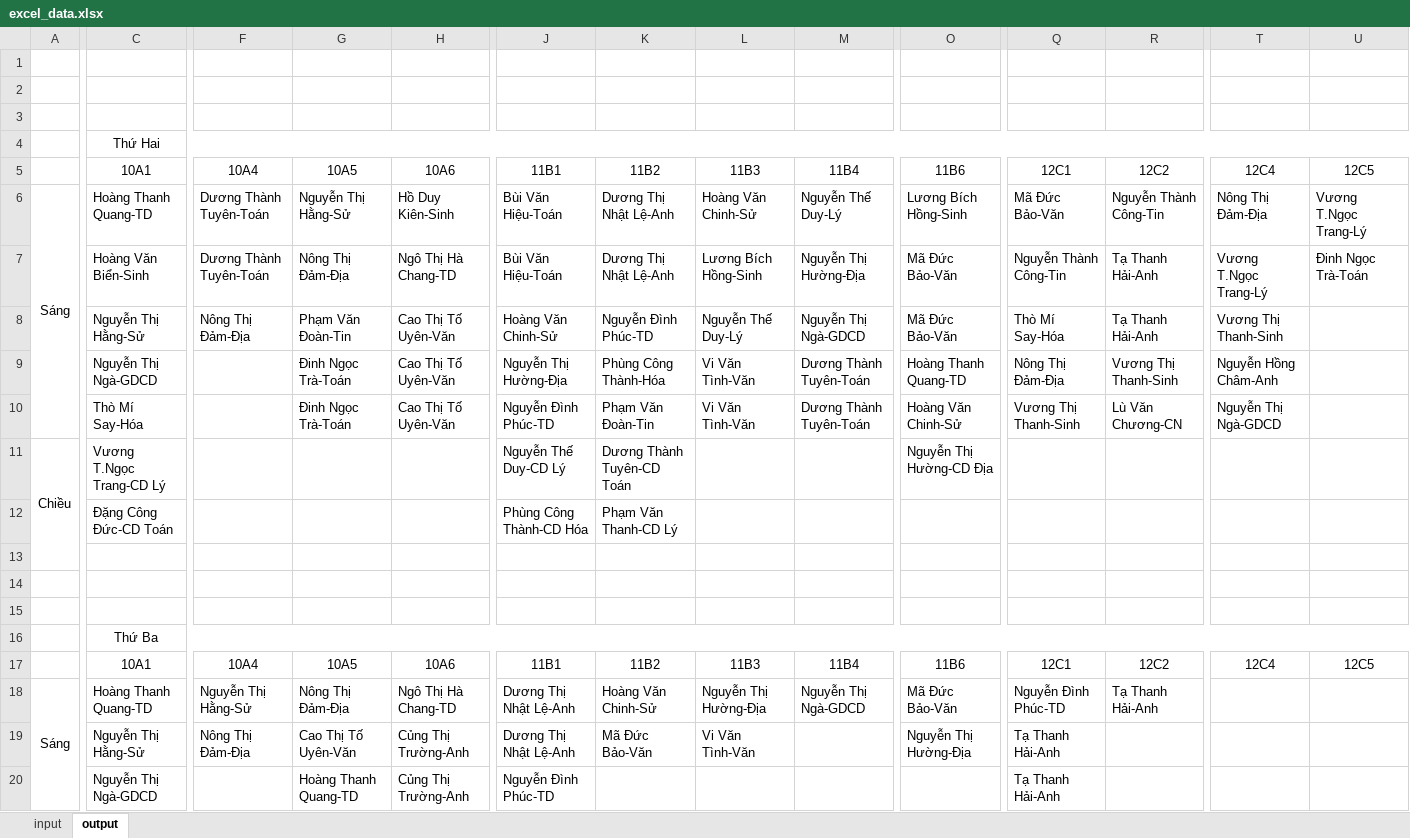
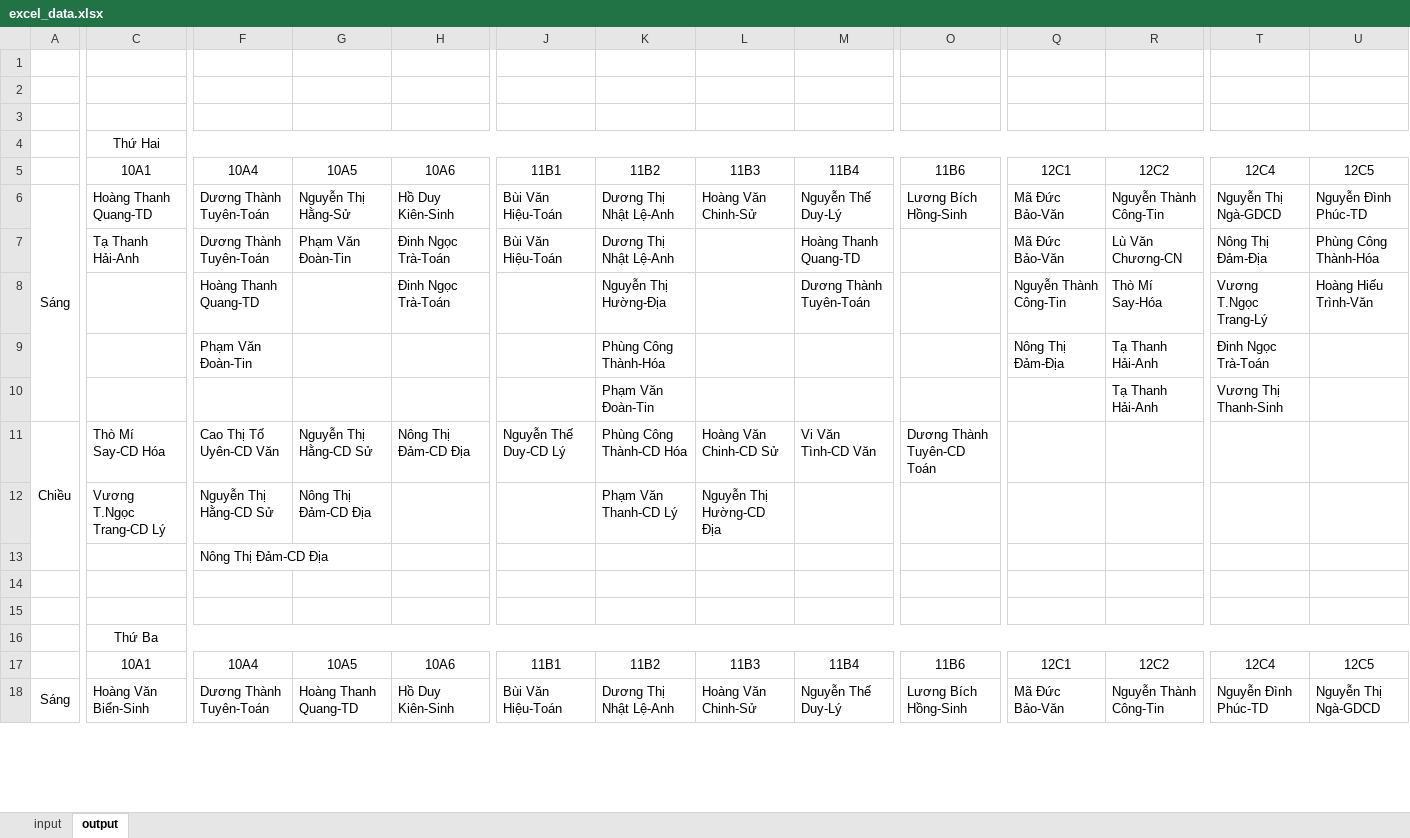
Before and after one commit to cmpedz/ScheduleLessonsProject_THPT_DONG_VAN, an Excel workbook: bin/excel_resources/excel_data.xlsx, sheet output, drawn as a sheet; only a part is shown, gaps mark what is left out; values as stored, in another font and other column widths than the file's, no borders; removed rows and columns are numbered as before the commit, all else as after; rows hold the shown columns only; the diff covers the shown part only; the diff names each change by its address in the sheet, - before the commit and + after, or states it on an @@ line.

```diff
--- a/bin/excel_resources/excel_data.xlsx (sheet output)
+++ b/bin/excel_resources/excel_data.xlsx (sheet output)
-T6: Nông Thị Đảm-Địa
+T6: Nguyễn Thị Ngà-GDCD
-U6: Vương T.Ngọc Trang-Lý
+U6: Nguyễn Đình Phúc-TD
-row 7:  | Hoàng Văn Biển-Sinh | Dương Thành Tuyên-Toán | Nông Thị Đảm-Địa | Ngô Thị Hà Chang-TD | Bùi Văn Hiệu-Toán | Dương Thị Nhật Lệ-Anh | Lương Bích Hồng-Sinh | Nguyễn Thị Hường-Địa | Mã Đức Bảo-Văn | Nguyễn Thành Công-Tin | Tạ Thanh Hải-Anh | Vương T.Ngọc Trang-Lý | Đinh Ngọc Trà-Toán
-row 8:  | Nguyễn Thị Hằng-Sử | Nông Thị Đảm-Địa | Phạm Văn Đoàn-Tin | Cao Thị Tố Uyên-Văn | Hoàng Văn Chinh-Sử | Nguyễn Đình Phúc-TD | Nguyễn Thế Duy-Lý | Nguyễn Thị Ngà-GDCD | Mã Đức Bảo-Văn | Thò Mí Say-Hóa | Tạ Thanh Hải-Anh | Vương Thị Thanh-Sinh
-row 9:  | Nguyễn Thị Ngà-GDCD |  | Đinh Ngọc Trà-Toán | Cao Thị Tố Uyên-Văn | Nguyễn Thị Hường-Địa | Phùng Công Thành-Hóa | Vi Văn Tình-Văn | Dương Thành Tuyên-Toán | Hoàng Thanh Quang-TD | Nông Thị Đảm-Địa | Vương Thị Thanh-Sinh | Nguyễn Hồng Châm-Anh
-row 10:  | Thò Mí Say-Hóa |  | Đinh Ngọc Trà-Toán | Cao Thị Tố Uyên-Văn | Nguyễn Đình Phúc-TD | Phạm Văn Đoàn-Tin | Vi Văn Tình-Văn | Dương Thành Tuyên-Toán | Hoàng Văn Chinh-Sử | Vương Thị Thanh-Sinh | Lù Văn Chương-CN | Nguyễn Thị Ngà-GDCD
-row 11: Chiều | Vương T.Ngọc Trang-CD Lý |  |  |  | Nguyễn Thế Duy-CD Lý | Dương Thành Tuyên-CD Toán |  |  | Nguyễn Thị Hường-CD Địa
-row 12:  | Đặng Công Đức-CD Toán |  |  |  | Phùng Công Thành-CD Hóa | Phạm Văn Thanh-CD Lý
@@ row 13 moved to row 37: 8 @@
+row 7:  | Tạ Thanh Hải-Anh | Dương Thành Tuyên-Toán | Phạm Văn Đoàn-Tin | Đinh Ngọc Trà-Toán | Bùi Văn Hiệu-Toán | Dương Thị Nhật Lệ-Anh |  | Hoàng Thanh Quang-TD |  | Mã Đức Bảo-Văn | Lù Văn Chương-CN | Nông Thị Đảm-Địa | Phùng Công Thành-Hóa
+row 8:  |  | Hoàng Thanh Quang-TD |  | Đinh Ngọc Trà-Toán |  | Nguyễn Thị Hường-Địa |  | Dương Thành Tuyên-Toán |  | Nguyễn Thành Công-Tin | Thò Mí Say-Hóa | Vương T.Ngọc Trang-Lý | Hoàng Hiếu Trình-Văn
+row 9:  |  | Phạm Văn Đoàn-Tin |  |  |  | Phùng Công Thành-Hóa |  |  |  | Nông Thị Đảm-Địa | Tạ Thanh Hải-Anh | Đinh Ngọc Trà-Toán
+row 10:  |  |  |  |  |  | Phạm Văn Đoàn-Tin |  |  |  |  | Tạ Thanh Hải-Anh | Vương Thị Thanh-Sinh
+row 11: Chiều | Thò Mí Say-CD Hóa | Cao Thị Tố Uyên-CD Văn | Nguyễn Thị Hằng-CD Sử | Nông Thị Đảm-CD Địa | Nguyễn Thế Duy-CD Lý | Phùng Công Thành-CD Hóa | Hoàng Văn Chinh-CD Sử | Vi Văn Tình-CD Văn | Dương Thành Tuyên-CD Toán
+row 12:  | Vương T.Ngọc Trang-CD Lý | Nguyễn Thị Hằng-CD Sử | Nông Thị Đảm-CD Địa |  |  | Phạm Văn Thanh-CD Lý | Nguyễn Thị Hường-CD Địa
+row 13:  |  | Nông Thị Đảm-CD Địa
-C18: Hoàng Thanh Quang-TD
+C18: Hoàng Văn Biển-Sinh
-F18: Nguyễn Thị Hằng-Sử
+F18: Dương Thành Tuyên-Toán
-G18: Nông Thị Đảm-Địa
+G18: Hoàng Thanh Quang-TD
-H18: Ngô Thị Hà Chang-TD
+H18: Hồ Duy Kiên-Sinh
-J18: Dương Thị Nhật Lệ-Anh
+J18: Bùi Văn Hiệu-Toán
-K18: Hoàng Văn Chinh-Sử
+K18: Dương Thị Nhật Lệ-Anh
-L18: Nguyễn Thị Hường-Địa
+L18: Hoàng Văn Chinh-Sử
-M18: Nguyễn Thị Ngà-GDCD
+M18: Nguyễn Thế Duy-Lý
-O18: Mã Đức Bảo-Văn
+O18: Lương Bích Hồng-Sinh
-Q18: Nguyễn Đình Phúc-TD
+Q18: Mã Đức Bảo-Văn
-R18: Tạ Thanh Hải-Anh
+R18: Nguyễn Thành Công-Tin
-T18: (empty)
+T18: Nguyễn Đình Phúc-TD
-U18: (empty)
+U18: Nguyễn Thị Ngà-GDCD
-row 19:  | Nguyễn Thị Hằng-Sử | Nông Thị Đảm-Địa | Cao Thị Tố Uyên-Văn | Củng Thị Trường-Anh | Dương Thị Nhật Lệ-Anh | Mã Đức Bảo-Văn | Vi Văn Tình-Văn |  | Nguyễn Thị Hường-Địa | Tạ Thanh Hải-Anh
-row 20:  | Nguyễn Thị Ngà-GDCD |  | Hoàng Thanh Quang-TD | Củng Thị Trường-Anh | Nguyễn Đình Phúc-TD |  |  |  |  | Tạ Thanh Hải-Anh
```
Also changed, not shown: 27 added rows, 26 removed rows, 3 moved rows and 48 edited cells elsewhere in this sheet, sheet input, src/excel_resources/excel_data.xlsx, 19 other files.
